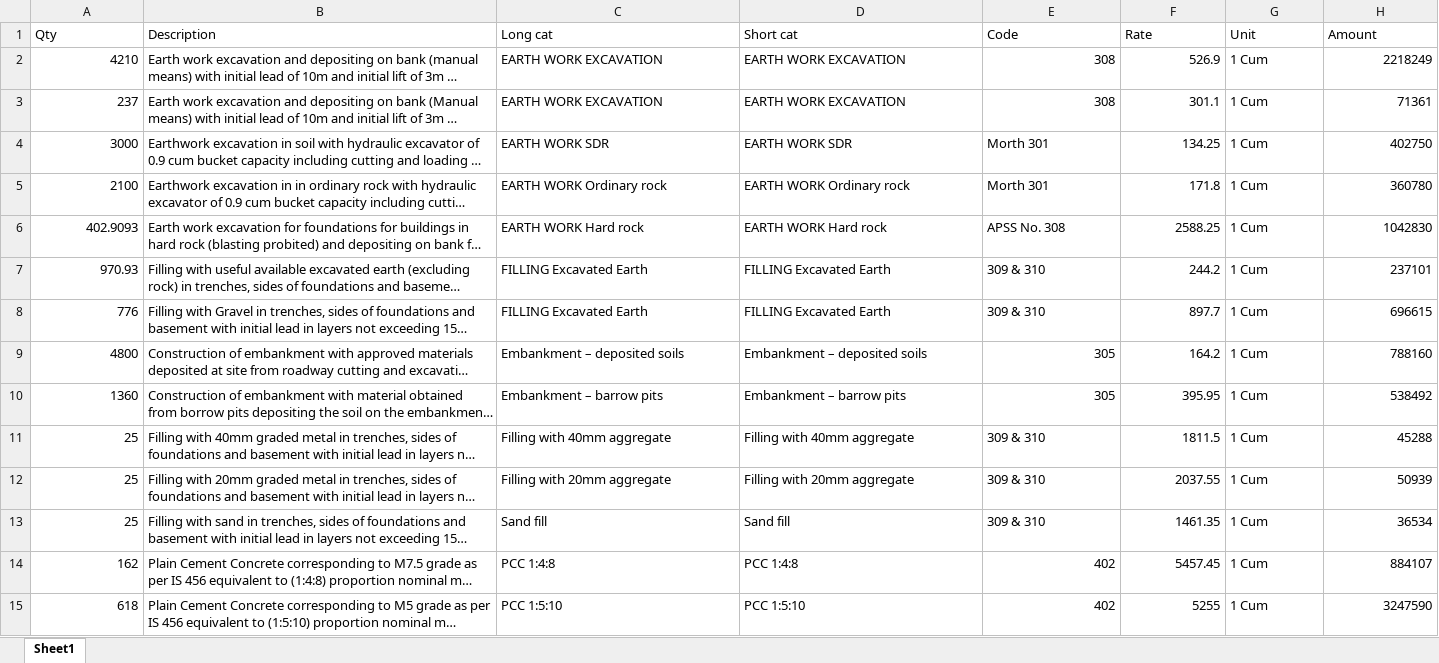
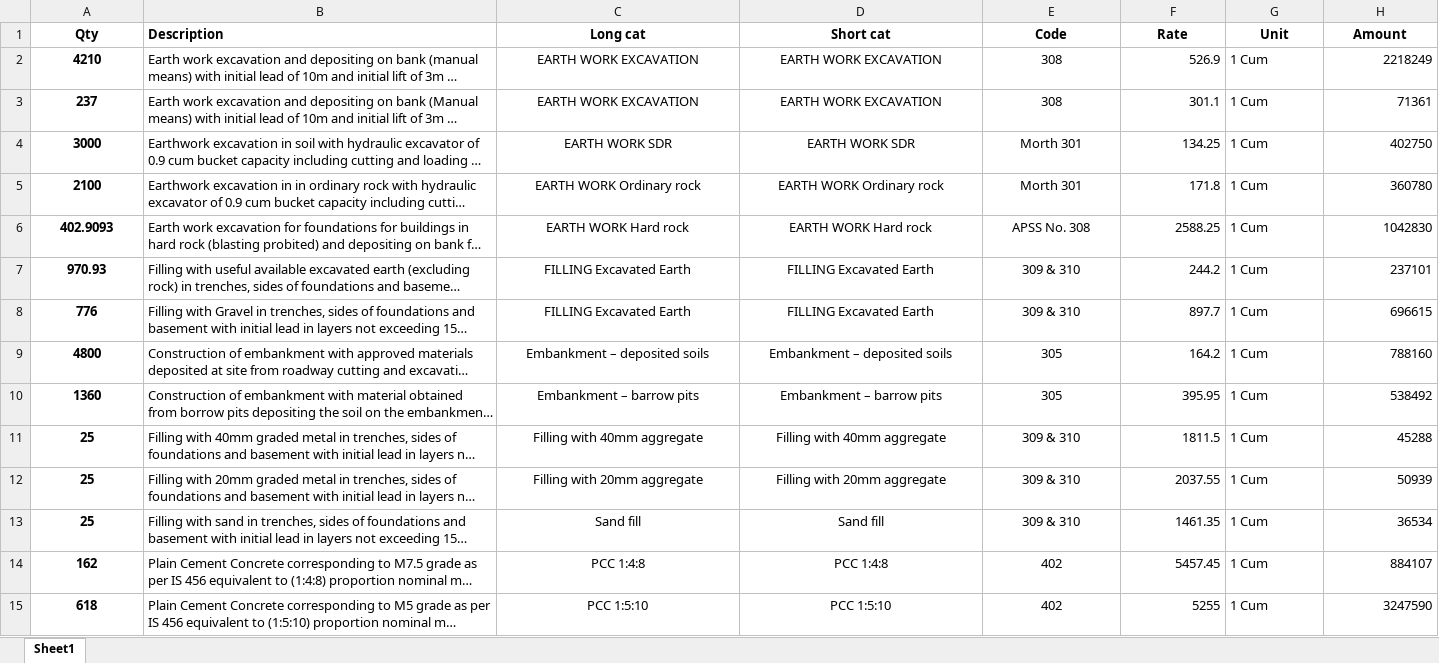
Before and after one commit to NaveenDama/BOQ_Analysis, an Excel workbook: BOQ.xlsx, sheet Sheet1, drawn as a sheet; only a part is shown; long unchanged cells end in …; values as stored, in another font and other column widths than the file's, no borders; the diff covers the shown part only; the diff names each change by its address in the sheet, - before the commit and + after, or states it on an @@ line.

```diff
--- a/BOQ.xlsx (sheet Sheet1)
+++ b/BOQ.xlsx (sheet Sheet1)
-A1 alignment: left
+A1 alignment: center
-A1:H1 bold: off
+A1:H1 bold: on
-C1:H1 alignment: left
+C1:H1 alignment: center
@@ A2:A15 bold: off → on, alignment: right → center @@
-C2:D3 alignment: left
+C2:D3 alignment: center
-E2:E3 alignment: right
+E2:E3 alignment: center
-C4:E8 alignment: left
+C4:E8 alignment: center
-C9:D10 alignment: left
+C9:D10 alignment: center
-E9:E10 alignment: right
+E9:E10 alignment: center
-C11:E13 alignment: left
+C11:E13 alignment: center
-C14:D15 alignment: left
+C14:D15 alignment: center
-E14:E15 alignment: right
+E14:E15 alignment: center
```
Also changed, not shown: cell formats elsewhere in this sheet, 2 other files.
